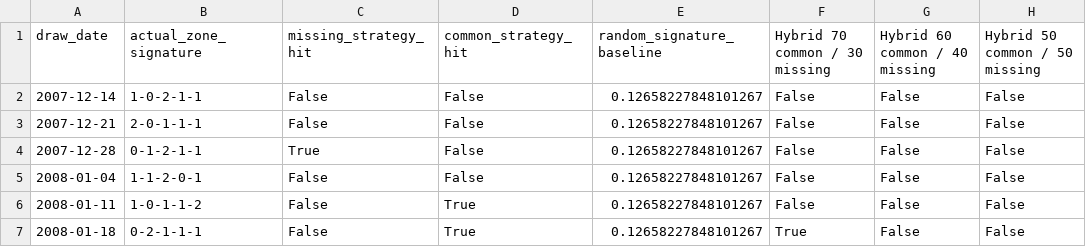
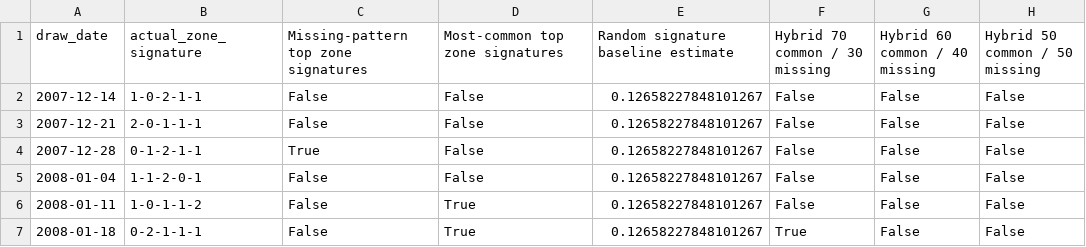
Before and after one commit to Ni-lz/pat-alyzer, a CSV file: data/processed/backtest_results.csv, drawn as a sheet; only a part is shown.

```diff
--- a/data/processed/backtest_results.csv
+++ b/data/processed/backtest_results.csv
@@ -1,2 +1,2 @@
-draw_date,actual_zone_signature,missing_strategy_hit,common_strategy_hit,random_signature_baseline,Hybrid 70 common / 30 missing,Hybrid 60 common / 40 missing,Hybrid 50 common / 50 missing
+draw_date,actual_zone_signature,Missing-pattern top zone signatures,Most-common top zone signatures,Random signature baseline estimate,Hybrid 70 common / 30 missing,Hybrid 60 common / 40 missing,Hybrid 50 common / 50 missing
 2007-12-14,1-0-2-1-1,False,False,0.12658227848101267,False,False,False
```
Also changed, not shown: data/processed/hybrid_zone_patterns.csv, data/processed/missing_zone_patterns.csv, 4 other files.
